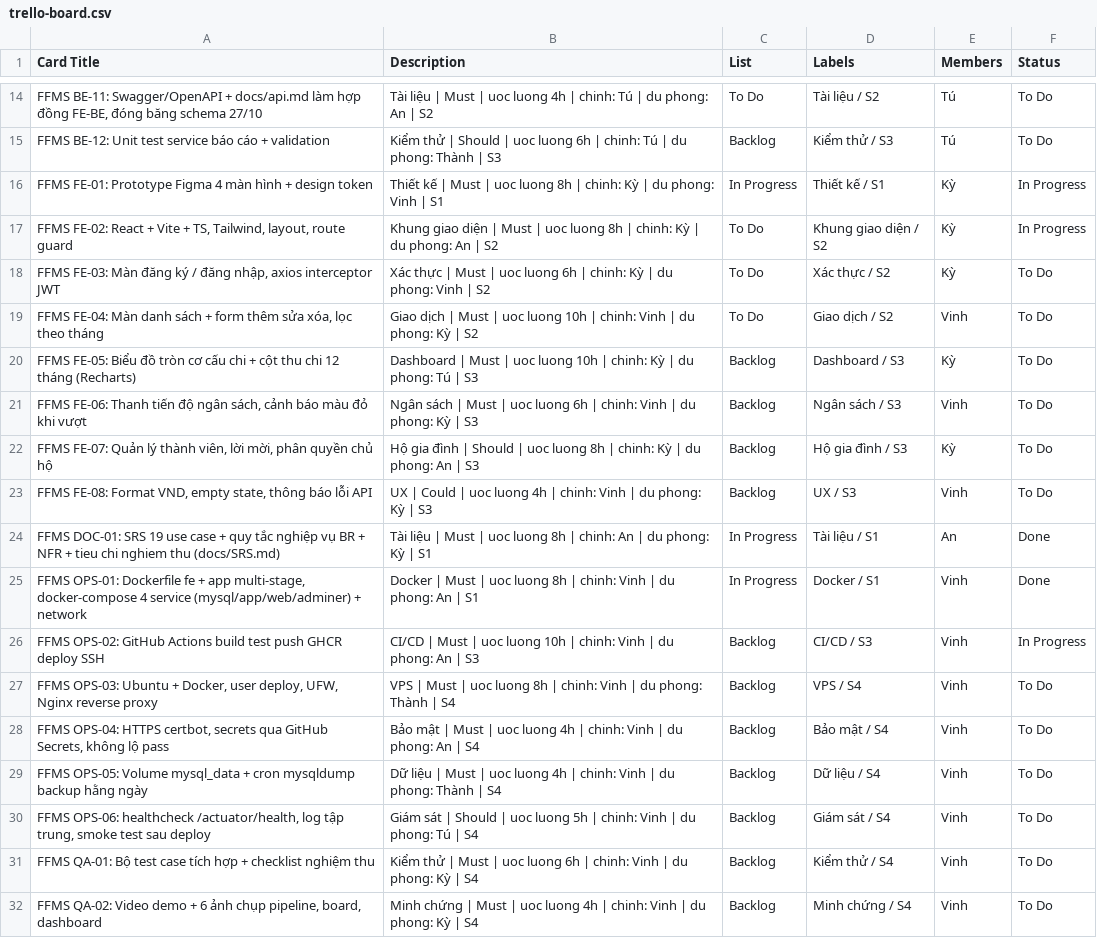
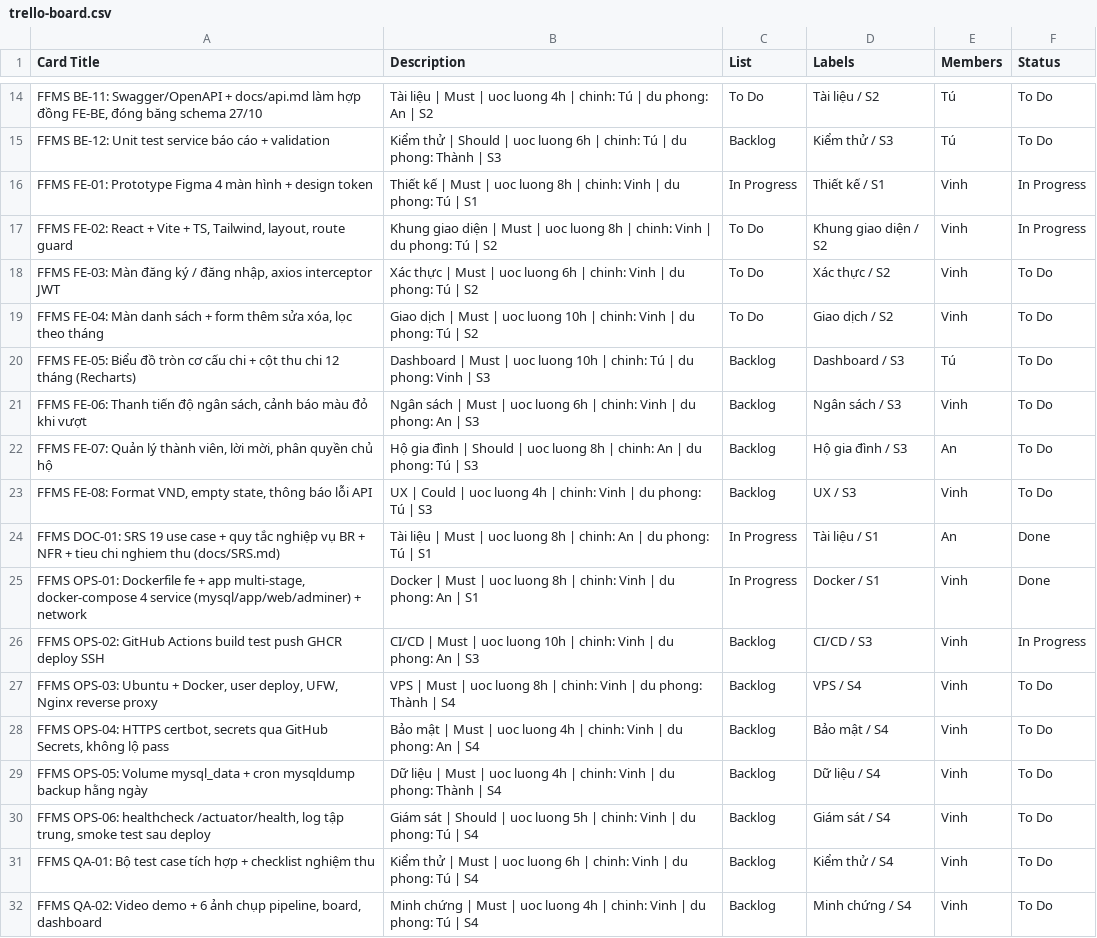
Before and after one commit to CJustin23/ProjectIT206, a CSV file: docs/trello-board.csv, drawn as a sheet; only a part is shown, gaps mark what is left out.

```diff
--- a/docs/trello-board.csv
+++ b/docs/trello-board.csv
@@ -15,11 +15,11 @@
 "FFMS BE-12: Unit test service báo cáo + validation","Kiểm thử | Should | uoc luong 6h | chinh: Tú | du phong: Thành | S3","Backlog","Kiểm thử / S3","Tú","To Do"
-"FFMS FE-01: Prototype Figma 4 màn hình + design token","Thiết kế | Must | uoc luong 8h | chinh: Kỳ | du phong: Vinh | S1","In Progress","Thiết kế / S1","Kỳ","In Progress"
-"FFMS FE-02: React + Vite + TS, Tailwind, layout, route guard","Khung giao diện | Must | uoc luong 8h | chinh: Kỳ | du phong: An | S2","To Do","Khung giao diện / S2","Kỳ","In Progress"
-"FFMS FE-03: Màn đăng ký / đăng nhập, axios interceptor JWT","Xác thực | Must | uoc luong 6h | chinh: Kỳ | du phong: Vinh | S2","To Do","Xác thực / S2","Kỳ","To Do"
-"FFMS FE-04: Màn danh sách + form thêm sửa xóa, lọc theo tháng","Giao dịch | Must | uoc luong 10h | chinh: Vinh | du phong: Kỳ | S2","To Do","Giao dịch / S2","Vinh","To Do"
-"FFMS FE-05: Biểu đồ tròn cơ cấu chi + cột thu chi 12 tháng (Recharts)","Dashboard | Must | uoc luong 10h | chinh: Kỳ | du phong: Tú | S3","Backlog","Dashboard / S3","Kỳ","To Do"
-"FFMS FE-06: Thanh tiến độ ngân sách, cảnh báo màu đỏ khi vượt","Ngân sách | Must | uoc luong 6h | chinh: Vinh | du phong: Kỳ | S3","Backlog","Ngân sách / S3","Vinh","To Do"
-"FFMS FE-07: Quản lý thành viên, lời mời, phân quyền chủ hộ","Hộ gia đình | Should | uoc luong 8h | chinh: Kỳ | du phong: An | S3","Backlog","Hộ gia đình / S3","Kỳ","To Do"
-"FFMS FE-08: Format VND, empty state, thông báo lỗi API","UX | Could | uoc luong 4h | chinh: Vinh | du phong: Kỳ | S3","Backlog","UX / S3","Vinh","To Do"
-"FFMS DOC-01: SRS 19 use case + quy tắc nghiệp vụ BR + NFR + tieu chi nghiem thu (docs/SRS.md)","Tài liệu | Must | uoc luong 8h | chinh: An | du phong: Kỳ | S1","In Progress","Tài liệu / S1","An","Done"
+"FFMS FE-01: Prototype Figma 4 màn hình + design token","Thiết kế | Must | uoc luong 8h | chinh: Vinh | du phong: Tú | S1","In Progress","Thiết kế / S1","Vinh","In Progress"
+"FFMS FE-02: React + Vite + TS, Tailwind, layout, route guard","Khung giao diện | Must | uoc luong 8h | chinh: Vinh | du phong: Tú | S2","To Do","Khung giao diện / S2","Vinh","In Progress"
+"FFMS FE-03: Màn đăng ký / đăng nhập, axios interceptor JWT","Xác thực | Must | uoc luong 6h | chinh: Vinh | du phong: Tú | S2","To Do","Xác thực / S2","Vinh","To Do"
+"FFMS FE-04: Màn danh sách + form thêm sửa xóa, lọc theo tháng","Giao dịch | Must | uoc luong 10h | chinh: Vinh | du phong: Tú | S2","To Do","Giao dịch / S2","Vinh","To Do"
+"FFMS FE-05: Biểu đồ tròn cơ cấu chi + cột thu chi 12 tháng (Recharts)","Dashboard | Must | uoc luong 10h | chinh: Tú | du phong: Vinh | S3","Backlog","Dashboard / S3","Tú","To Do"
+"FFMS FE-06: Thanh tiến độ ngân sách, cảnh báo màu đỏ khi vượt","Ngân sách | Must | uoc luong 6h | chinh: Vinh | du phong: An | S3","Backlog","Ngân sách / S3","Vinh","To Do"
+"FFMS FE-07: Quản lý thành viên, lời mời, phân quyền chủ hộ","Hộ gia đình | Should | uoc luong 8h | chinh: An | du phong: Tú | S3","Backlog","Hộ gia đình / S3","An","To Do"
+"FFMS FE-08: Format VND, empty state, thông báo lỗi API","UX | Could | uoc luong 4h | chinh: Vinh | du phong: Tú | S3","Backlog","UX / S3","Vinh","To Do"
+"FFMS DOC-01: SRS 19 use case + quy tắc nghiệp vụ BR + NFR + tieu chi nghiem thu (docs/SRS.md)","Tài liệu | Must | uoc luong 8h | chinh: An | du phong: Tú | S1","In Progress","Tài liệu / S1","An","Done"
 "FFMS OPS-01: Dockerfile fe + app multi-stage, docker-compose 4 service (mysql/app/web/adminer) + network","Docker | Must | uoc luong 8h | chinh: Vinh | du phong: An | S1","In Progress","Docker / S1","Vinh","Done"
@@ -30,3 +30,3 @@
 "FFMS OPS-06: healthcheck /actuator/health, log tập trung, smoke test sau deploy","Giám sát | Should | uoc luong 5h | chinh: Vinh | du phong: Tú | S4","Backlog","Giám sát / S4","Vinh","To Do"
-"FFMS QA-01: Bộ test case tích hợp + checklist nghiệm thu","Kiểm thử | Must | uoc luong 6h | chinh: Vinh | du phong: Kỳ | S4","Backlog","Kiểm thử / S4","Vinh","To Do"
-"FFMS QA-02: Video demo + 6 ảnh chụp pipeline, board, dashboard","Minh chứng | Must | uoc luong 4h | chinh: Vinh | du phong: Kỳ | S4","Backlog","Minh chứng / S4","Vinh","To Do"
+"FFMS QA-01: Bộ test case tích hợp + checklist nghiệm thu","Kiểm thử | Must | uoc luong 6h | chinh: Vinh | du phong: Tú | S4","Backlog","Kiểm thử / S4","Vinh","To Do"
+"FFMS QA-02: Video demo + 6 ảnh chụp pipeline, board, dashboard","Minh chứng | Must | uoc luong 4h | chinh: Vinh | du phong: Tú | S4","Backlog","Minh chứng / S4","Vinh","To Do"
```
Also changed, not shown: docs/backlog.csv, 4 other files.
